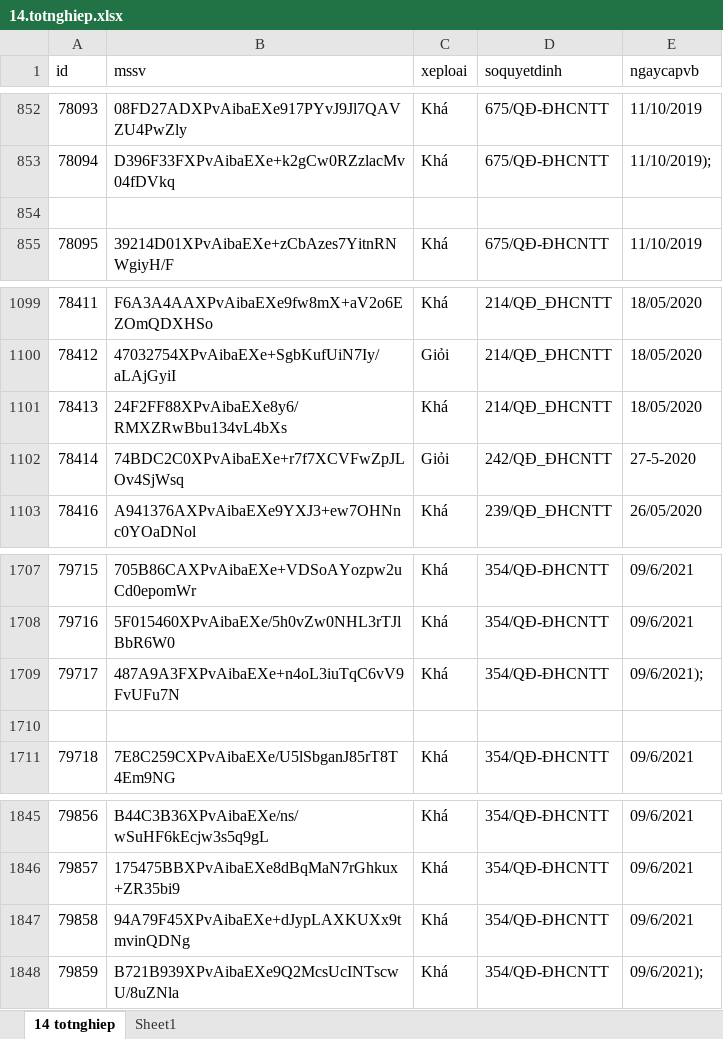
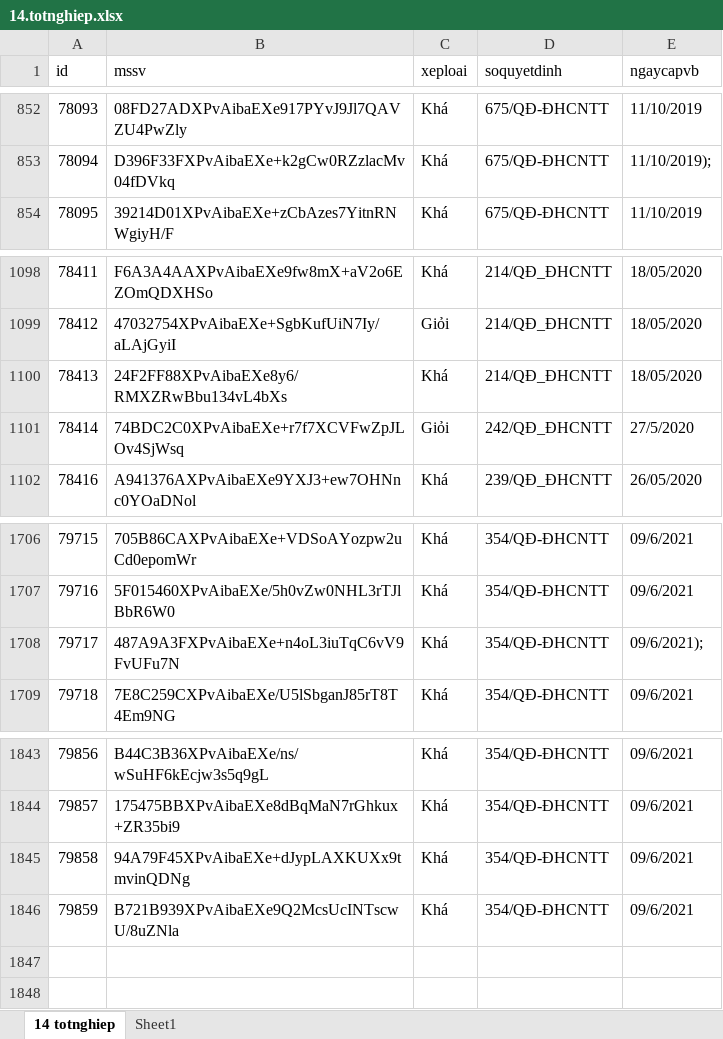
Before and after one commit to Long3309/Final-Project, an Excel workbook: Education_dataset_V2/14.totnghiep.xlsx, sheet 14 totnghiep, drawn as a sheet; only a part is shown, gaps mark what is left out; values as stored, in another font and other column widths than the file's, no borders; table styles not drawn; removed rows and columns are numbered as before the commit, all else as after; the diff names each change by its address in the sheet, - before the commit and + after, or states it on an @@ line.

Commit message:
update data and code

```diff
--- a/Education_dataset_V2/14.totnghiep.xlsx (sheet 14 totnghiep)
+++ b/Education_dataset_V2/14.totnghiep.xlsx (sheet 14 totnghiep)
-row 854: (empty)
-E1101 (ngaycapvb): 27-5-2020
+E1101 (ngaycapvb): 27/5/2020
-row 1710: (empty)
-E1846 (ngaycapvb): 09/6/2021);
+E1846 (ngaycapvb): 09/6/2021
```
Also changed, not shown: 2 other files.
